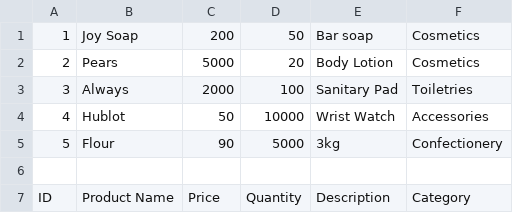
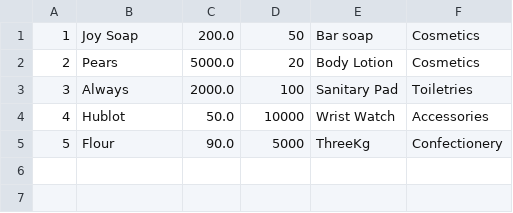
Before and after one commit to Annahbellah/My-Projects, a CSV file: Bella-store/src/main/resources/Products Category - Sheet1.csv, drawn as a sheet.

```diff
--- a/Bella-store/src/main/resources/Products Category - Sheet1.csv
+++ b/Bella-store/src/main/resources/Products Category - Sheet1.csv
@@ -1,7 +1,5 @@
-1,Joy Soap,200,50,Bar soap,Cosmetics
-2,Pears,5000,20,Body Lotion,Cosmetics
-3,Always,2000,100,Sanitary Pad,Toiletries
-4,Hublot,50,10000,Wrist Watch,Accessories
-5,Flour,90,5000,3kg,Confectionery
-
-ID,Product Name,Price,Quantity,Description,Category
+1,Joy Soap,200.0,50,Bar soap,Cosmetics
+2,Pears,5000.0,20,Body Lotion,Cosmetics
+3,Always,2000.0,100,Sanitary Pad,Toiletries
+4,Hublot,50.0,10000,Wrist Watch,Accessories
+5,Flour,90.0,5000,ThreeKg,Confectionery
```
Also changed, not shown: Bella-store/target/classes/Products Category - Sheet1.csv, 12 other files.
